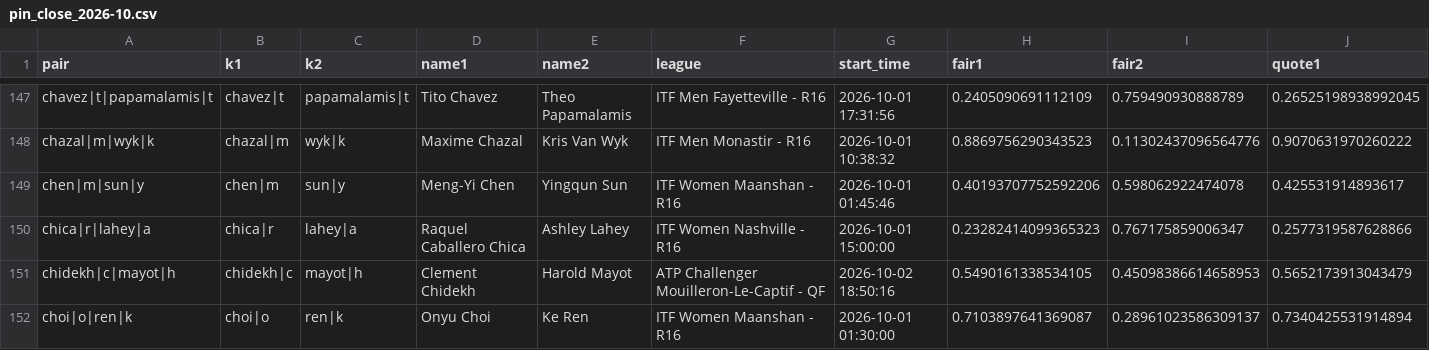
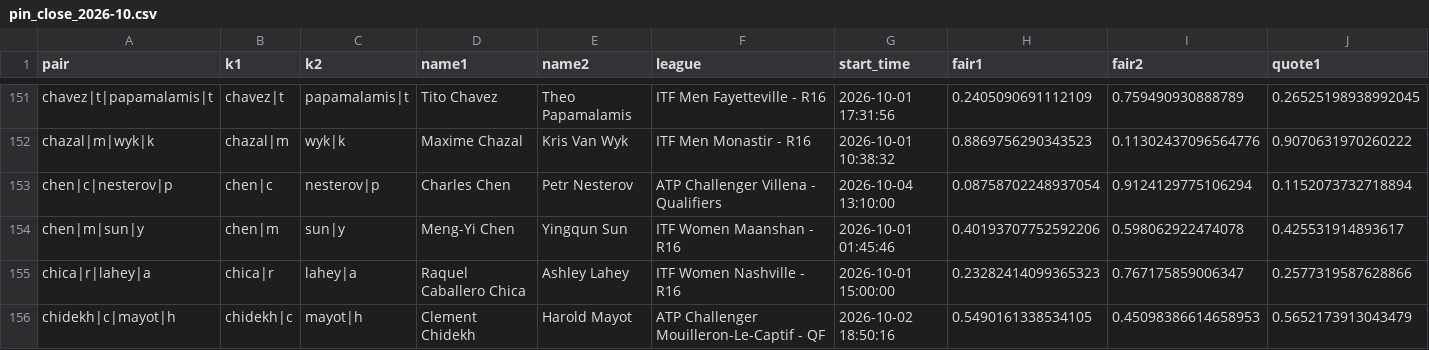
Before and after one commit to Teemotaij/pinnacle-board, a CSV file: board/archive/pin_close_2026-10.csv, drawn as a sheet; only a part is shown, gaps mark what is left out; the shorter side is filled out with more unchanged rows; rows hold the shown columns only; the diff covers the shown part only; the diff names each change by its address in the sheet, - before the commit and + after, or states it on an @@ line.

Commit message:
board 2026-10-06T13:22Z

```diff
--- a/board/archive/pin_close_2026-10.csv
+++ b/board/archive/pin_close_2026-10.csv
+row 153: chen|c|nesterov|p | chen|c | nesterov|p | Charles Chen | Petr Nesterov | ATP Challenger Villena - Qualifiers | 2026-10-04 13:10:00 | 0.08758702248937054 | 0.9124129775106294 | 0.1152073732718894
```
Also changed, not shown: 7 added rows elsewhere in this file, board/pin_close.csv, board/pin_live.csv, 2 other files.
